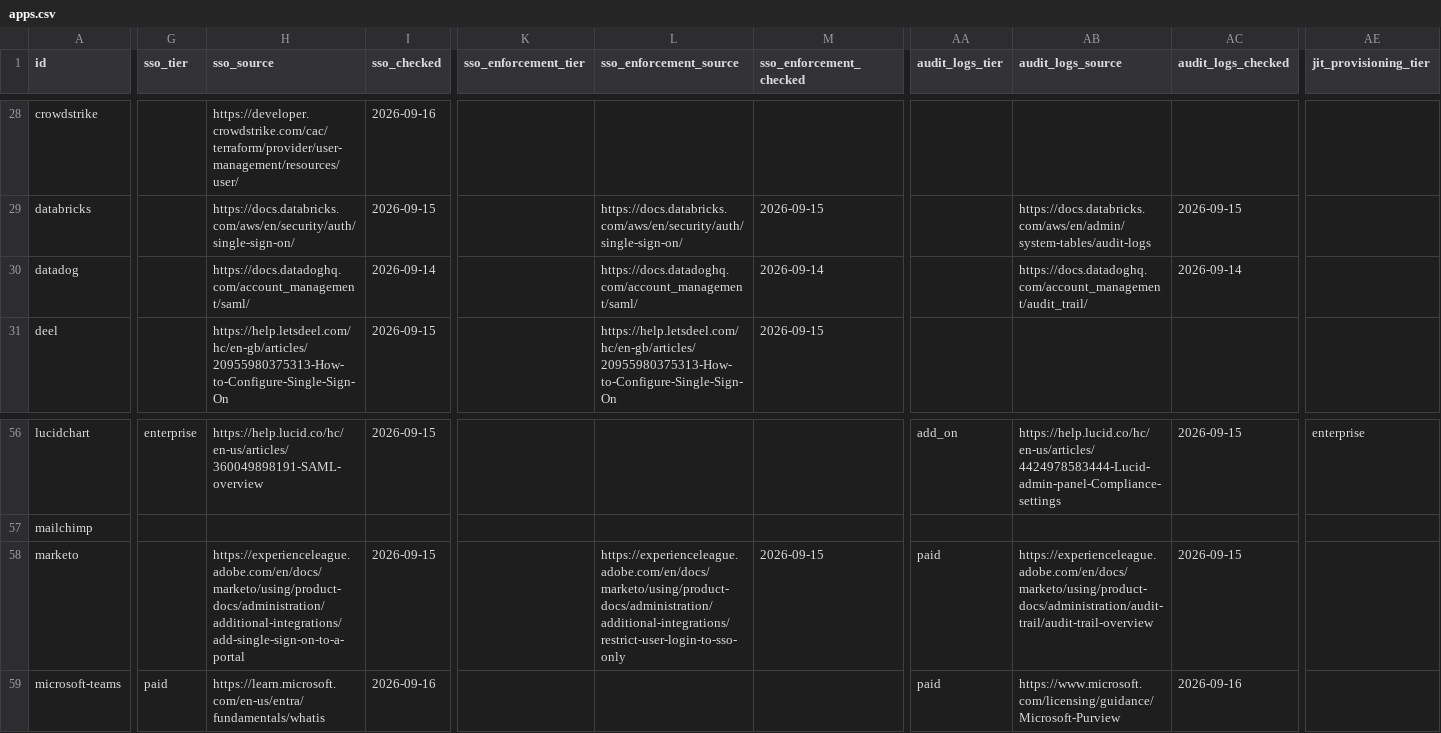
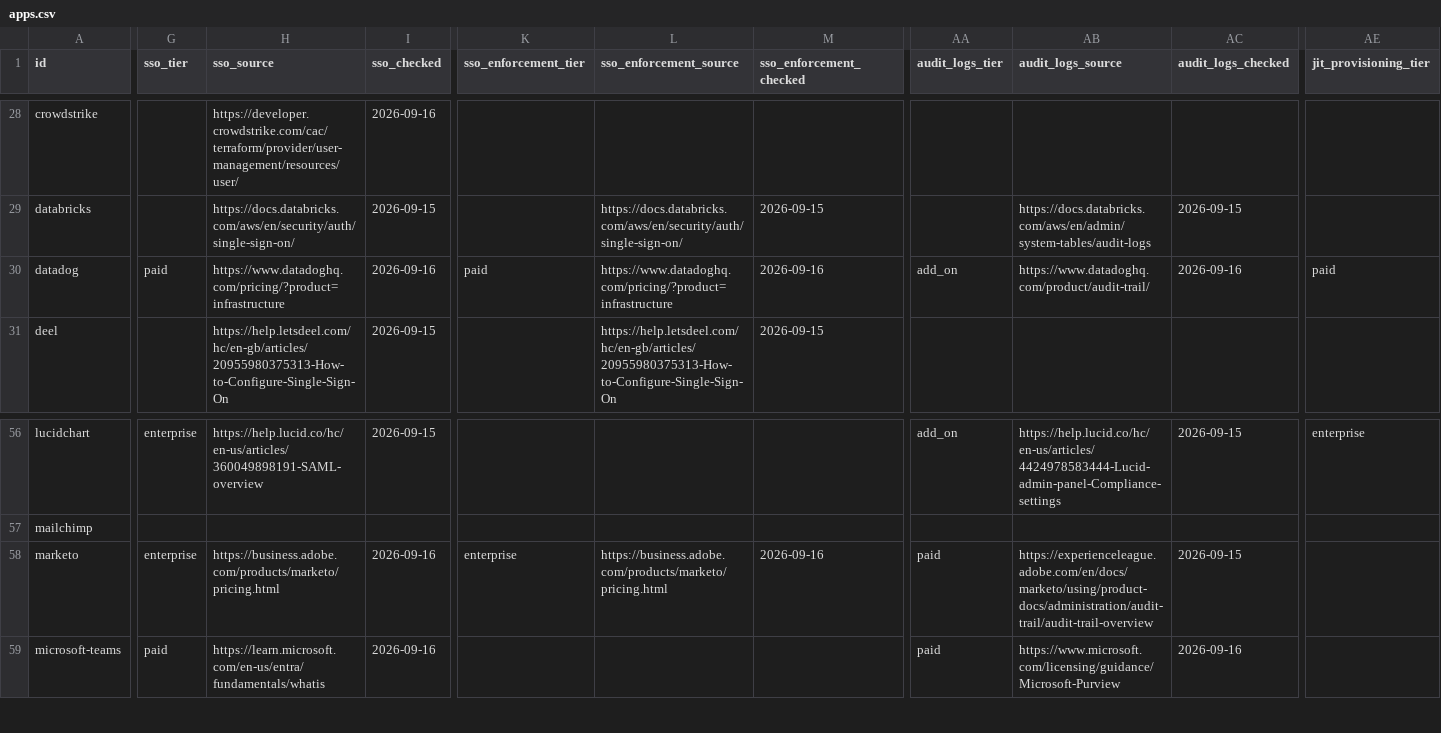
Before and after one commit to prithvikrishnab4u/VetThe.App, a CSV file: site/static/data/apps.csv, drawn as a sheet; only a part is shown, gaps mark what is left out; the diff covers the shown part only; the diff names each change by its address in the sheet, - before the commit and + after, or states it on an @@ line.

```diff
--- a/site/static/data/apps.csv
+++ b/site/static/data/apps.csv
-G30 (sso_tier): (empty)
+G30 (sso_tier): paid
-H30 (sso_source): https://docs.datadoghq.com/account_management/saml/
+H30 (sso_source): https://www.datadoghq.com/pricing/?product=infrastructure
-I30 (sso_checked): 2026-09-14
+I30 (sso_checked): 2026-09-16
-K30 (sso_enforcement_tier): (empty)
+K30 (sso_enforcement_tier): paid
-L30 (sso_enforcement_source): https://docs.datadoghq.com/account_management/saml/
+L30 (sso_enforcement_source): https://www.datadoghq.com/pricing/?product=infrastructure
-M30 (sso_enforcement_checked): 2026-09-14
+M30 (sso_enforcement_checked): 2026-09-16
-AA30 (audit_logs_tier): (empty)
+AA30 (audit_logs_tier): add_on
-AB30 (audit_logs_source): https://docs.datadoghq.com/account_management/audit_trail/
+AB30 (audit_logs_source): https://www.datadoghq.com/product/audit-trail/
-AC30 (audit_logs_checked): 2026-09-14
+AC30 (audit_logs_checked): 2026-09-16
-AE30 (jit_provisioning_tier): (empty)
+AE30 (jit_provisioning_tier): paid
-G58 (sso_tier): (empty)
+G58 (sso_tier): enterprise
-H58 (sso_source): https://experienceleague.adobe.com/en/docs/marketo/using/product-docs/administration/additional-integrations/add-single-sign-on-to-a-portal
+H58 (sso_source): https://business.adobe.com/products/marketo/pricing.html
-I58 (sso_checked): 2026-09-15
+I58 (sso_checked): 2026-09-16
-K58 (sso_enforcement_tier): (empty)
+K58 (sso_enforcement_tier): enterprise
-L58 (sso_enforcement_source): https://experienceleague.adobe.com/en/docs/marketo/using/product-docs/administration/additional-integrations/restrict-user-login-to-sso-only
+L58 (sso_enforcement_source): https://business.adobe.com/products/marketo/pricing.html
-M58 (sso_enforcement_checked): 2026-09-15
+M58 (sso_enforcement_checked): 2026-09-16
```
Also changed, not shown: 6 edited cells elsewhere in this file, 3 other files.
